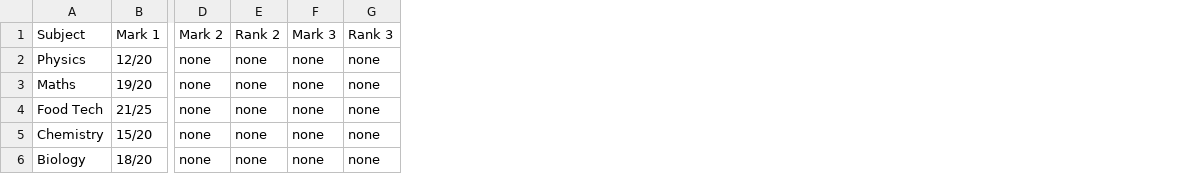
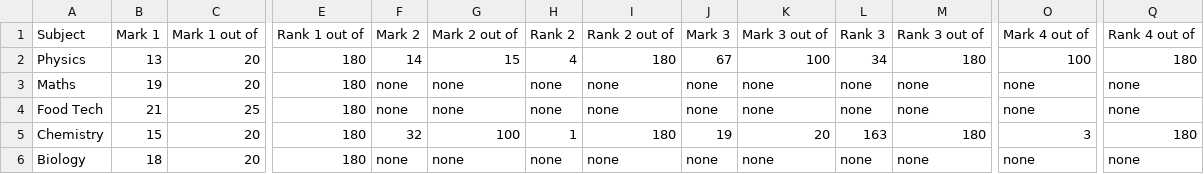
Before and after one commit to NoahGreen2/Major-Work-Mark-Rank-Tracker, a CSV file: project.csv, drawn as a sheet; only a part is shown, gaps mark what is left out; addresses are those after the commit; the diff covers the shown part only; the diff names each change by its address in the sheet, - before the commit and + after, or states it on an @@ line.

Commit message:
working - data is read and written to csv file displayed and editable in a tkinter window

```diff
--- a/project.csv
+++ b/project.csv
+column C (Mark 1 out of), rows 2-6: 20 | 20 | 25 | 20 | 20
+column E (Rank 1 out of), rows 2-6: all 180
+column G (Mark 2 out of), rows 2-6: 15 | none | none | 100 | none
+column I (Rank 2 out of), rows 2-6: 180 | none | none | 180 | none
+column K (Mark 3 out of), rows 2-6: 100 | none | none | 20 | none
+column M (Rank 3 out of), rows 2-6: 180 | none | none | 180 | none
+column O (Mark 4 out of), rows 2-6: 100 | none | none | 3 | none
+column Q (Rank 4 out of), rows 2-6: 180 | none | none | 180 | none
-B2 (Mark 1): 12/20
+B2 (Mark 1): 13
-F2 (Mark 2): none
+F2 (Mark 2): 14
-H2 (Rank 2): none
+H2 (Rank 2): 4
-J2 (Mark 3): none
+J2 (Mark 3): 67
-L2 (Rank 3): none
+L2 (Rank 3): 34
-B3 (Mark 1): 19/20
+B3 (Mark 1): 19
-B4 (Mark 1): 21/25
+B4 (Mark 1): 21
-B5 (Mark 1): 15/20
+B5 (Mark 1): 15
-F5 (Mark 2): none
+F5 (Mark 2): 32
-H5 (Rank 2): none
+H5 (Rank 2): 1
-J5 (Mark 3): none
+J5 (Mark 3): 19
-L5 (Rank 3): none
+L5 (Rank 3): 163
-B6 (Mark 1): 18/20
+B6 (Mark 1): 18
```
Also changed, not shown: 4 edited cells elsewhere in this file, 2 other files.
